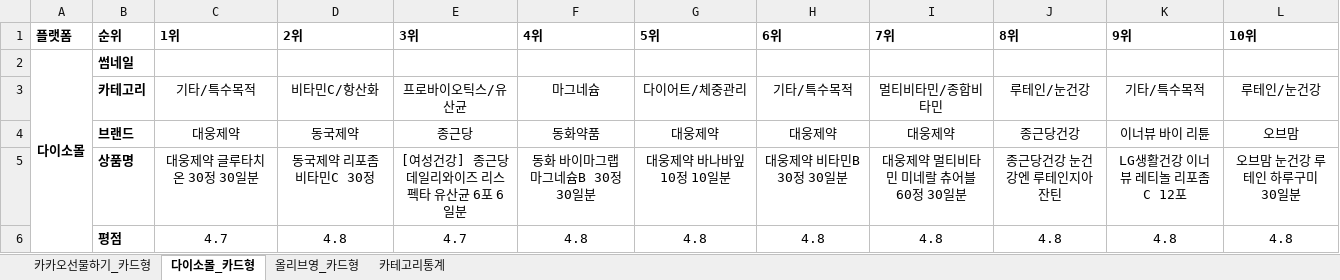
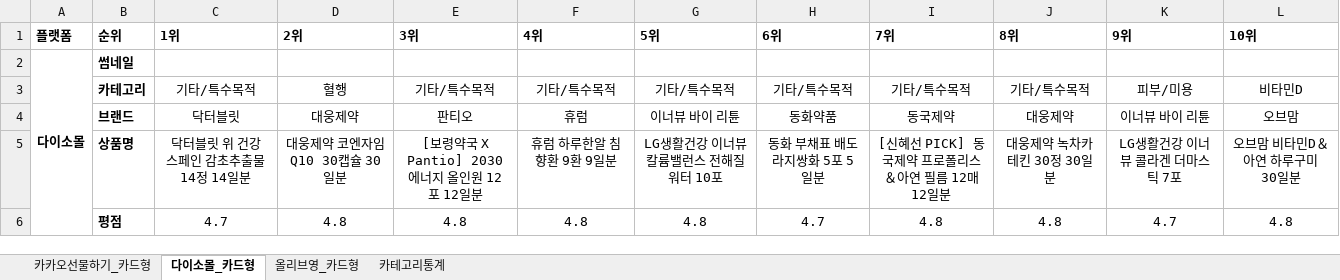
Before and after one commit to primexx98-sudo/online-mall-ranking, an Excel workbook: data/daily/2026-09/2026-09-20.xlsx, sheet 다이소몰_카드형, drawn as a sheet; only a part is shown; values as stored, in another font and other column widths than the file's, no borders; charts and pictures not drawn; the diff covers the shown part only; the diff names each change by its address in the sheet, - before the commit and + after, or states it on an @@ line.

```diff
--- a/data/daily/2026-09/2026-09-20.xlsx (sheet 다이소몰_카드형)
+++ b/data/daily/2026-09/2026-09-20.xlsx (sheet 다이소몰_카드형)
-D3 (2위): 비타민C/항산화
+D3 (2위): 혈행
-E3 (3위): 프로바이오틱스/유산균
+E3 (3위): 기타/특수목적
-F3 (4위): 마그네슘
+F3 (4위): 기타/특수목적
-G3 (5위): 다이어트/체중관리
+G3 (5위): 기타/특수목적
-I3 (7위): 멀티비타민/종합비타민
+I3 (7위): 기타/특수목적
-J3 (8위): 루테인/눈건강
+J3 (8위): 기타/특수목적
-K3 (9위): 기타/특수목적
+K3 (9위): 피부/미용
-L3 (10위): 루테인/눈건강
+L3 (10위): 비타민D
-C4 (1위): 대웅제약
+C4 (1위): 닥터블릿
-D4 (2위): 동국제약
+D4 (2위): 대웅제약
-E4 (3위): 종근당
+E4 (3위): 판티오
-F4 (4위): 동화약품
+F4 (4위): 휴럼
-G4 (5위): 대웅제약
+G4 (5위): 이너뷰 바이 리튠
-H4 (6위): 대웅제약
+H4 (6위): 동화약품
-I4 (7위): 대웅제약
+I4 (7위): 동국제약
-J4 (8위): 종근당건강
+J4 (8위): 대웅제약
-C5 (1위): 대웅제약 글루타치온 30정 30일분
+C5 (1위): 닥터블릿 위 건강 스페인 감초추출물 14정 14일분
-D5 (2위): 동국제약 리포좀 비타민C 30정
+D5 (2위): 대웅제약 코엔자임 Q10 30캡슐 30일분
-E5 (3위): [여성건강] 종근당 데일리와이즈 리스펙타 유산균 6포 6일분
+E5 (3위): [보령약국 X Pantio] 2030 에너지 올인원 12포 12일분
-F5 (4위): 동화 바이마그랩 마그네슘B 30정 30일분
+F5 (4위): 휴럼 하루한알 침향환 9환 9일분
-G5 (5위): 대웅제약 바나바잎 10정 10일분
+G5 (5위): LG생활건강 이너뷰 칼륨밸런스 전해질워터 10포
-H5 (6위): 대웅제약 비타민B 30정 30일분
+H5 (6위): 동화 부채표 배도라지쌍화 5포 5일분
-I5 (7위): 대웅제약 멀티비타민 미네랄 츄어블 60정 30일분
+I5 (7위): [신혜선 PICK] 동국제약 프로폴리스＆아연 필름 12매 12일분
-J5 (8위): 종근당건강 눈건강엔 루테인지아잔틴
+J5 (8위): 대웅제약 녹차카테킨 30정 30일분
-K5 (9위): LG생활건강 이너뷰 레티놀 리포좀C 12포
+K5 (9위): LG생활건강 이너뷰 콜라겐 더마스틱 7포
-L5 (10위): 오브맘 눈건강 루테인 하루구미 30일분
+L5 (10위): 오브맘 비타민D＆아연 하루구미 30일분
-E6 (3위): 4.7
+E6 (3위): 4.8
-H6 (6위): 4.8
+H6 (6위): 4.7
-K6 (9위): 4.8
+K6 (9위): 4.7
```
Also changed, not shown: 31 edited cells elsewhere in this sheet, sheet 카카오선물하기_카드형, sheet 올리브영_카드형, sheet 카테고리통계, charts or pictures.
